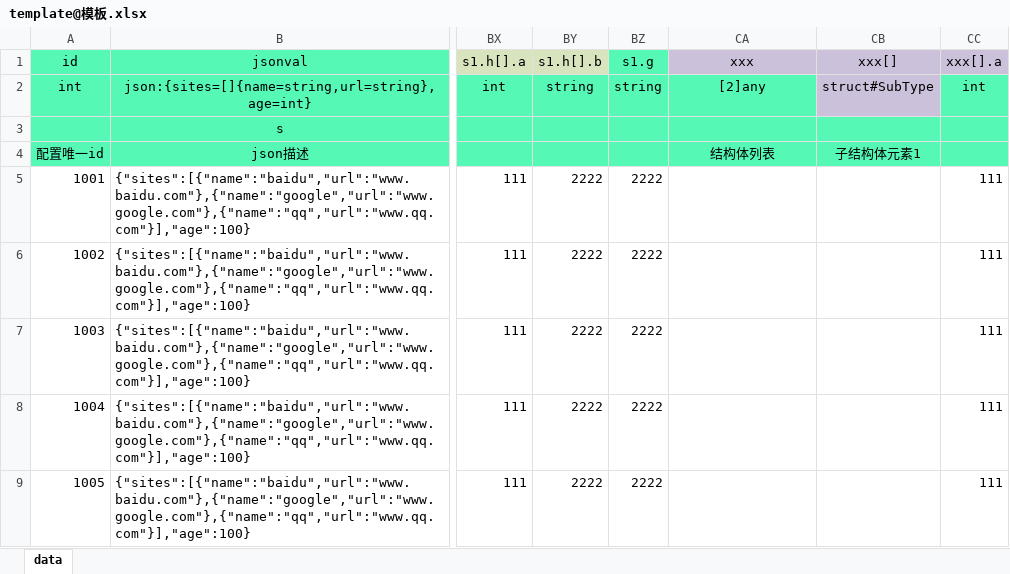
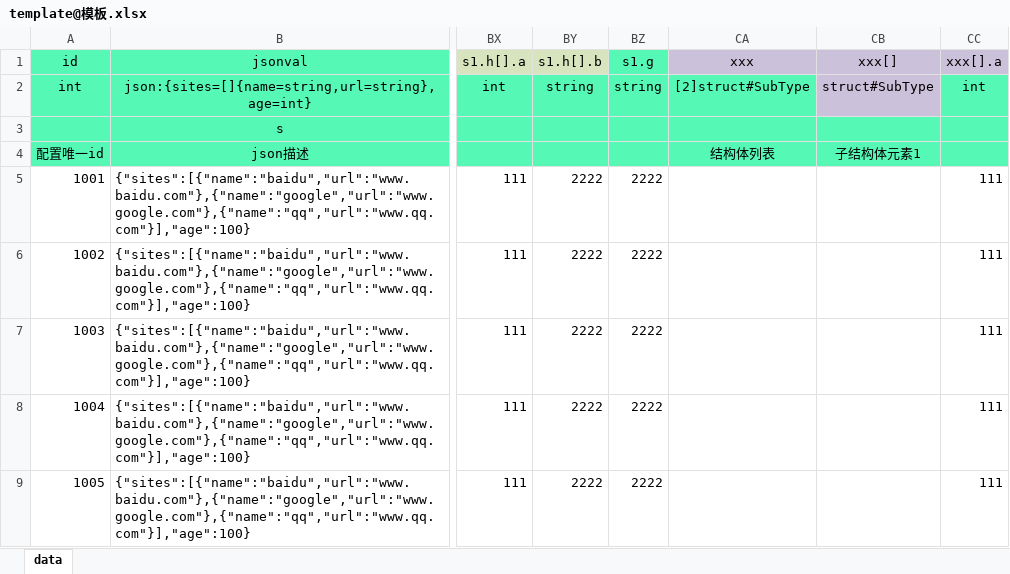
Before and after one commit to ibitcat/excelparser, an Excel workbook: xlsx/template@模板.xlsx, sheet data, drawn as a sheet; only a part is shown, gaps mark what is left out; values as stored, in another font and other column widths than the file's, no borders; the diff names each change by its address in the sheet, - before the commit and + after, or states it on an @@ line.

```diff
--- a/xlsx/template@模板.xlsx (sheet data)
+++ b/xlsx/template@模板.xlsx (sheet data)
-CA2 (xxx): [2]any
+CA2 (xxx): [2]struct#SubType
```
Also changed, not shown: 5 other files.
